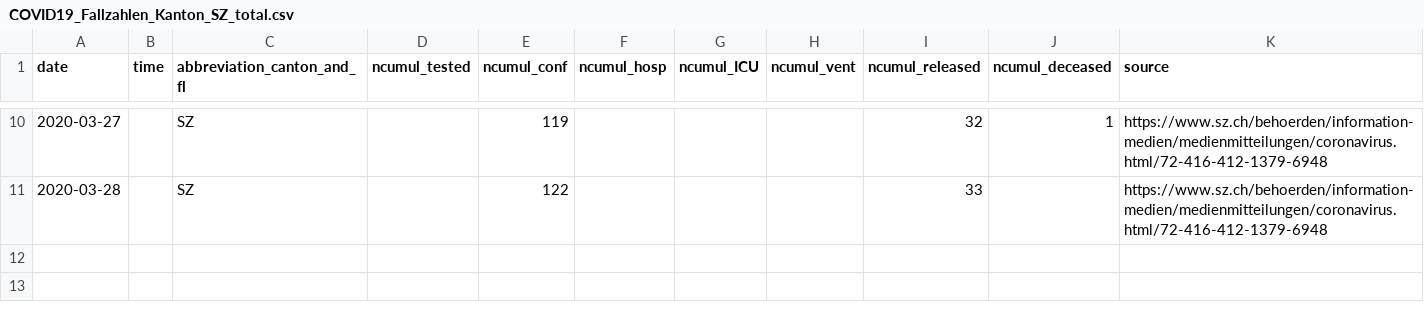
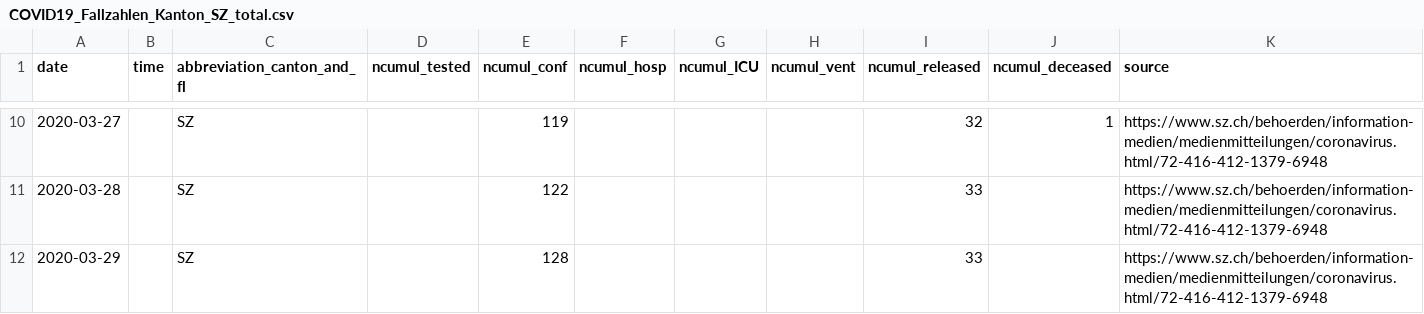
Before and after one commit to CorinneHuegli/covid_19, a CSV file: fallzahlen_kanton_total_csv/COVID19_Fallzahlen_Kanton_SZ_total.csv, drawn as a sheet; only a part is shown, gaps mark what is left out.

```diff
--- a/fallzahlen_kanton_total_csv/COVID19_Fallzahlen_Kanton_SZ_total.csv
+++ b/fallzahlen_kanton_total_csv/COVID19_Fallzahlen_Kanton_SZ_total.csv
@@ -11 +11,2 @@ date,time,abbreviation_canton_and_fl,ncumul_tested,ncumul_conf,ncumul_hosp,ncumu
 2020-03-28,"",SZ,"",122,"","","",33,"",https://www.sz.ch/behoerden/information-medien/medienmitteilungen/coronavirus.html/72-416-412-1379-6948
+2020-03-29,"",SZ,"",128,"","","",33,"",https://www.sz.ch/behoerden/information-medien/medienmitteilungen/coronavirus.html/72-416-412-1379-6948
```
